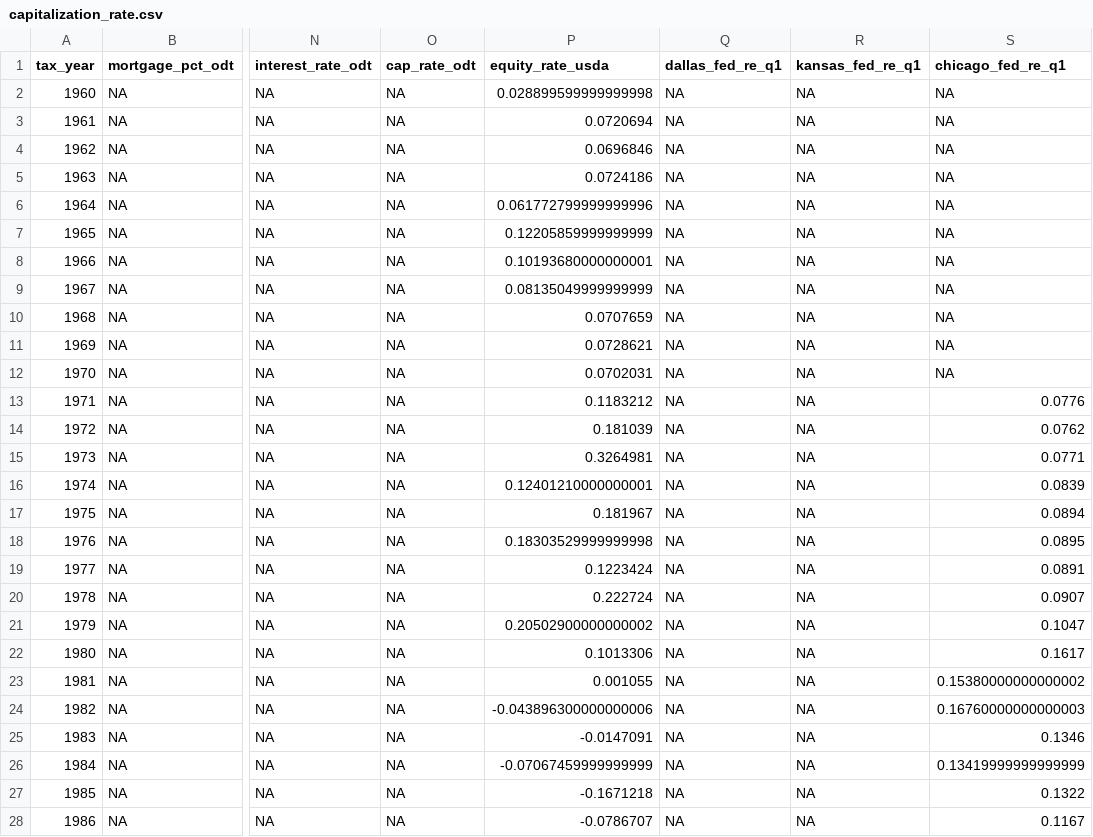
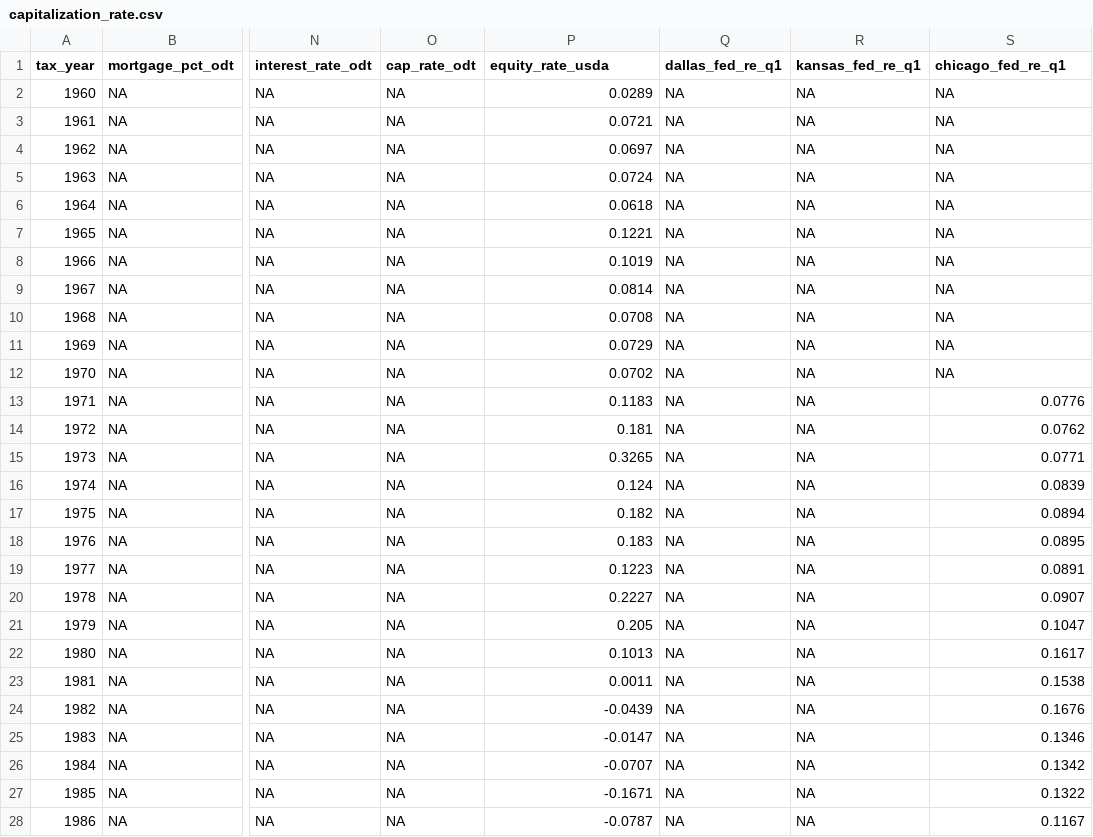
Before and after one commit to rdinter/CAUV, a CSV file: 0-data/cap_rate/capitalization_rate.csv, drawn as a sheet; only a part is shown, gaps mark what is left out; the diff covers the shown part only; the diff names each change by its address in the sheet, - before the commit and + after, or states it on an @@ line.

Commit message:
2020 cap rate info

```diff
--- a/0-data/cap_rate/capitalization_rate.csv
+++ b/0-data/cap_rate/capitalization_rate.csv
-P2 (equity_rate_usda): 0.028899599999999998
+P2 (equity_rate_usda): 0.0289
-P3 (equity_rate_usda): 0.0720694
+P3 (equity_rate_usda): 0.0721
-P4 (equity_rate_usda): 0.0696846
+P4 (equity_rate_usda): 0.0697
-P5 (equity_rate_usda): 0.0724186
+P5 (equity_rate_usda): 0.0724
-P6 (equity_rate_usda): 0.061772799999999996
+P6 (equity_rate_usda): 0.0618
-P7 (equity_rate_usda): 0.12205859999999999
+P7 (equity_rate_usda): 0.1221
-P8 (equity_rate_usda): 0.10193680000000001
+P8 (equity_rate_usda): 0.1019
-P9 (equity_rate_usda): 0.08135049999999999
+P9 (equity_rate_usda): 0.0814
-P10 (equity_rate_usda): 0.0707659
+P10 (equity_rate_usda): 0.0708
-P11 (equity_rate_usda): 0.0728621
+P11 (equity_rate_usda): 0.0729
-P12 (equity_rate_usda): 0.0702031
+P12 (equity_rate_usda): 0.0702
-P13 (equity_rate_usda): 0.1183212
+P13 (equity_rate_usda): 0.1183
-P14 (equity_rate_usda): 0.181039
+P14 (equity_rate_usda): 0.181
-P15 (equity_rate_usda): 0.3264981
+P15 (equity_rate_usda): 0.3265
-P16 (equity_rate_usda): 0.12401210000000001
+P16 (equity_rate_usda): 0.124
-P17 (equity_rate_usda): 0.181967
+P17 (equity_rate_usda): 0.182
-P18 (equity_rate_usda): 0.18303529999999998
+P18 (equity_rate_usda): 0.183
-P19 (equity_rate_usda): 0.1223424
+P19 (equity_rate_usda): 0.1223
-P20 (equity_rate_usda): 0.222724
+P20 (equity_rate_usda): 0.2227
-P21 (equity_rate_usda): 0.20502900000000002
+P21 (equity_rate_usda): 0.205
-P22 (equity_rate_usda): 0.1013306
+P22 (equity_rate_usda): 0.1013
-P23 (equity_rate_usda): 0.001055
+P23 (equity_rate_usda): 0.0011
-S23 (chicago_fed_re_q1): 0.15380000000000002
+S23 (chicago_fed_re_q1): 0.1538
-P24 (equity_rate_usda): -0.043896300000000006
+P24 (equity_rate_usda): -0.0439
-S24 (chicago_fed_re_q1): 0.16760000000000003
+S24 (chicago_fed_re_q1): 0.1676
-P25 (equity_rate_usda): -0.0147091
+P25 (equity_rate_usda): -0.0147
-P26 (equity_rate_usda): -0.07067459999999999
+P26 (equity_rate_usda): -0.0707
-S26 (chicago_fed_re_q1): 0.13419999999999999
+S26 (chicago_fed_re_q1): 0.1342
-P27 (equity_rate_usda): -0.1671218
+P27 (equity_rate_usda): -0.1671
-P28 (equity_rate_usda): -0.0786707
+P28 (equity_rate_usda): -0.0787
```
Also changed, not shown: 69 edited cells elsewhere in this file, 1 other file.
